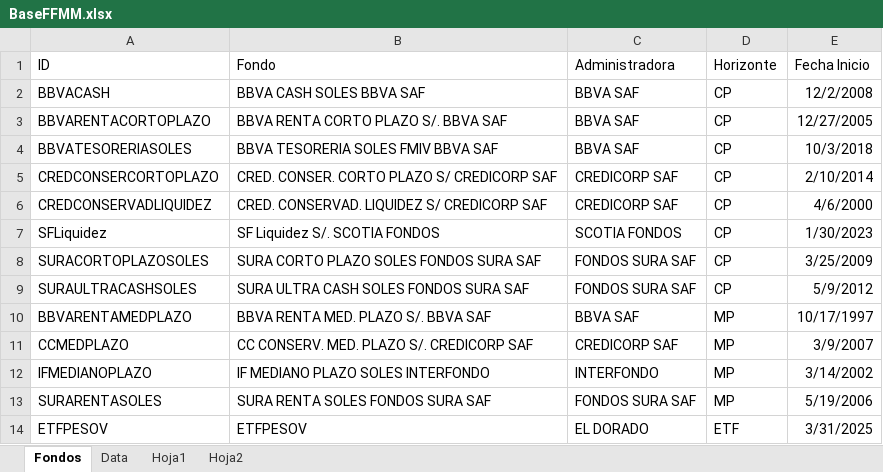
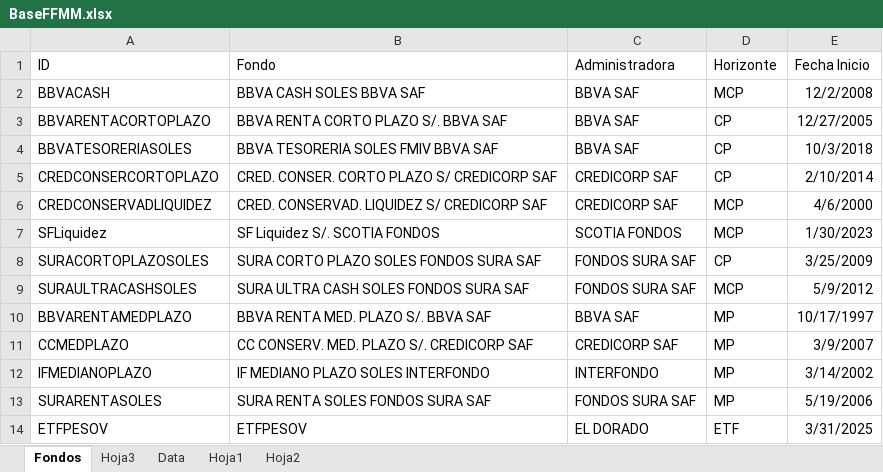
Before and after one commit to JoFRN26/Dashboards_EDAM, an Excel workbook: FondosMutuos/BaseFFMM.xlsx, sheet Fondos, drawn as a sheet; values as stored, in another font and other column widths than the file's, no borders; the diff names each change by its address in the sheet, - before the commit and + after, or states it on an @@ line.

```diff
--- a/FondosMutuos/BaseFFMM.xlsx (sheet Fondos)
+++ b/FondosMutuos/BaseFFMM.xlsx (sheet Fondos)
+sheet tab: Hoja3
-D2 (Horizonte): CP
+D2 (Horizonte): MCP
-D6:D7 (Horizonte): CP
+D6:D7 (Horizonte): MCP
-D9 (Horizonte): CP
+D9 (Horizonte): MCP
```
Also changed, not shown: sheet Data, 1 other file.
